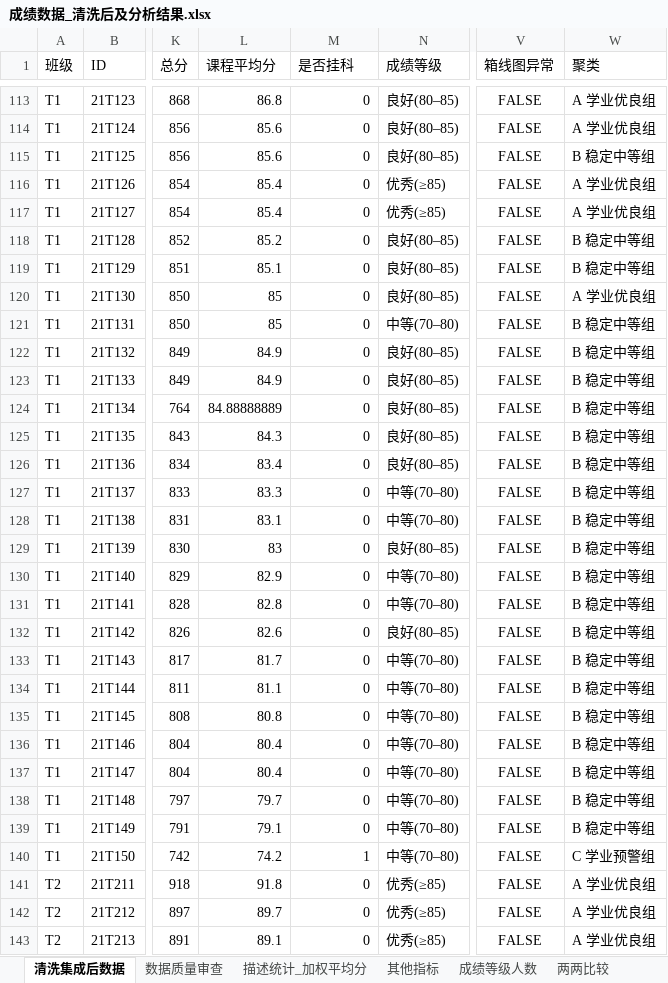
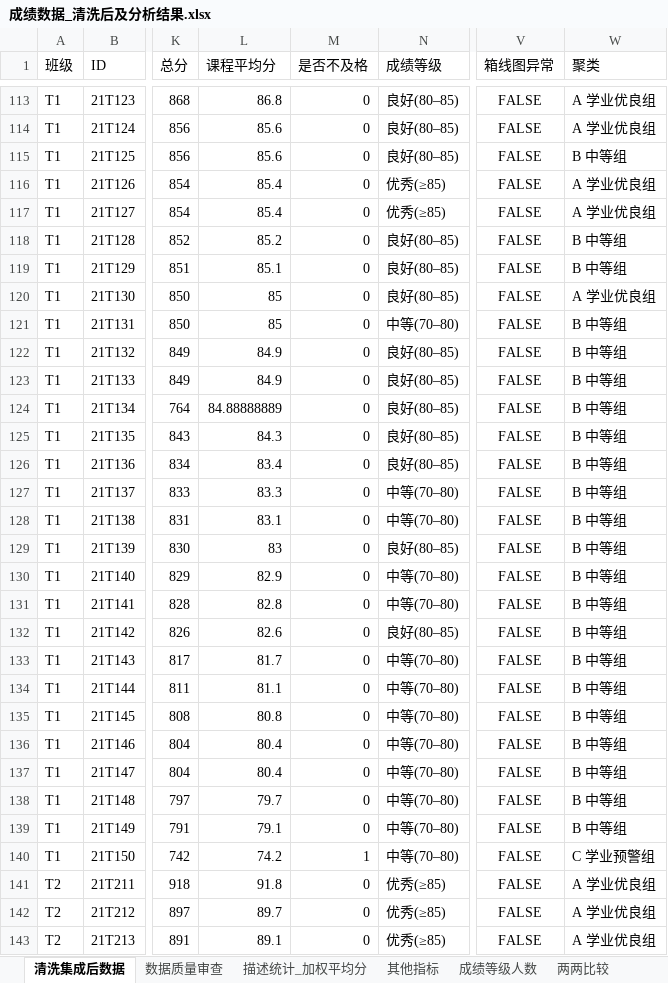
Before and after one commit to smqovo/-, an Excel workbook: 作业一_五个班级成绩数据挖掘/成绩数据_清洗后及分析结果.xlsx, sheet 清洗集成后数据, drawn as a sheet; only a part is shown, gaps mark what is left out; values as stored, in another font and other column widths than the file's, no borders; the diff covers the shown part only; the diff names each change by its address in the sheet, - before the commit and + after, or states it on an @@ line.

```diff
--- a/作业一_五个班级成绩数据挖掘/成绩数据_清洗后及分析结果.xlsx (sheet 清洗集成后数据)
+++ b/作业一_五个班级成绩数据挖掘/成绩数据_清洗后及分析结果.xlsx (sheet 清洗集成后数据)
-M1: 是否挂科
+M1: 是否不及格
-W115 (聚类): B 稳定中等组
+W115 (聚类): B 中等组
-W118:W119 (聚类): B 稳定中等组
+W118:W119 (聚类): B 中等组
-W121:W139 (聚类): B 稳定中等组
+W121:W139 (聚类): B 中等组
```
Also changed, not shown: 61 edited cells elsewhere in this sheet, sheet 其他指标, sheet 数据质量审查, sheet 聚类×班级, sheet 聚类画像, 8 other files.
